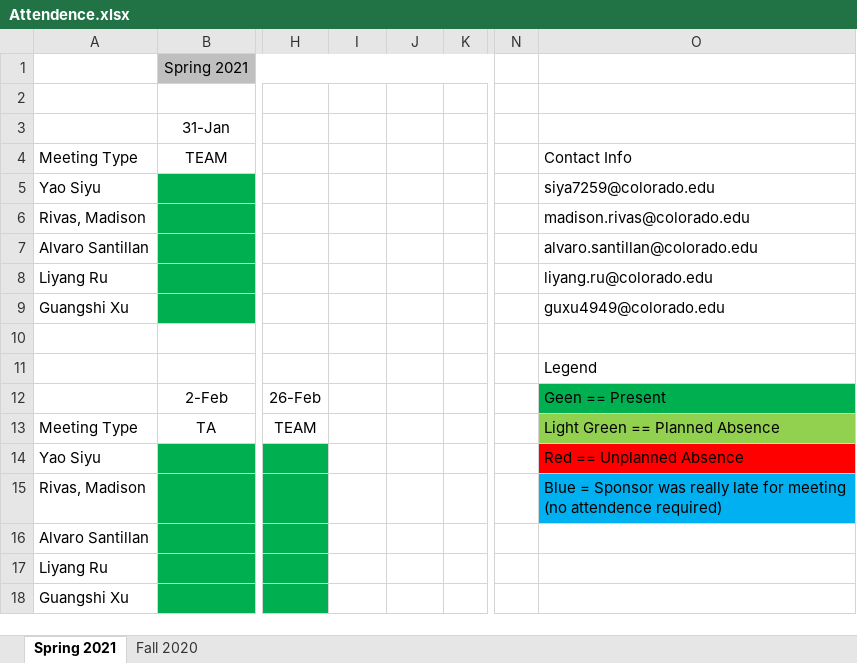
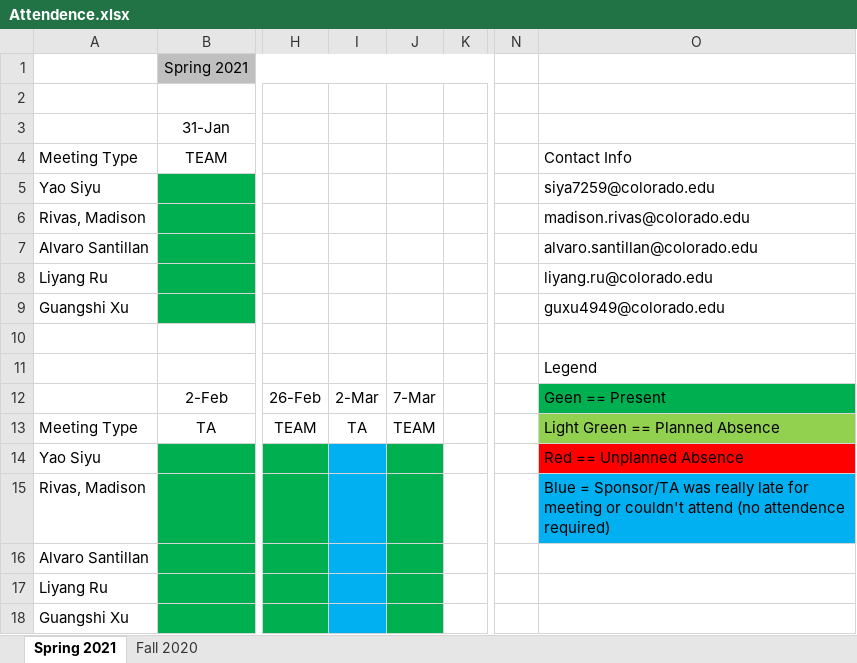
Before and after one commit to alvaro-santillan/csci-4308-software-engineering-project-1, an Excel workbook: Admin/Attendance/Attendence.xlsx, sheet Spring 2021, drawn as a sheet; only a part is shown, gaps mark what is left out; values as stored, in another font and other column widths than the file's, no borders; the diff names each change by its address in the sheet, - before the commit and + after, or states it on an @@ line.

Commit message:
Attendance Taken 3-7-2021.

```diff
--- a/Admin/Attendance/Attendence.xlsx (sheet Spring 2021)
+++ b/Admin/Attendance/Attendence.xlsx (sheet Spring 2021)
-I12: (empty)
+I12: 2-Mar
-J12: (empty)
+J12: 7-Mar
-I13: (empty)
+I13: TA
-J13: (empty)
+J13: TEAM
-I14:I18 fill: none
+I14:I18 fill: #00B0F0
-J14:J18 fill: none
+J14:J18 fill: #00B050
-O15: Blue = Sponsor was really late for meeting (no attendence…
+O15: Blue = Sponsor/TA was really late for meeting or couldn't attend (no attendence…
```
